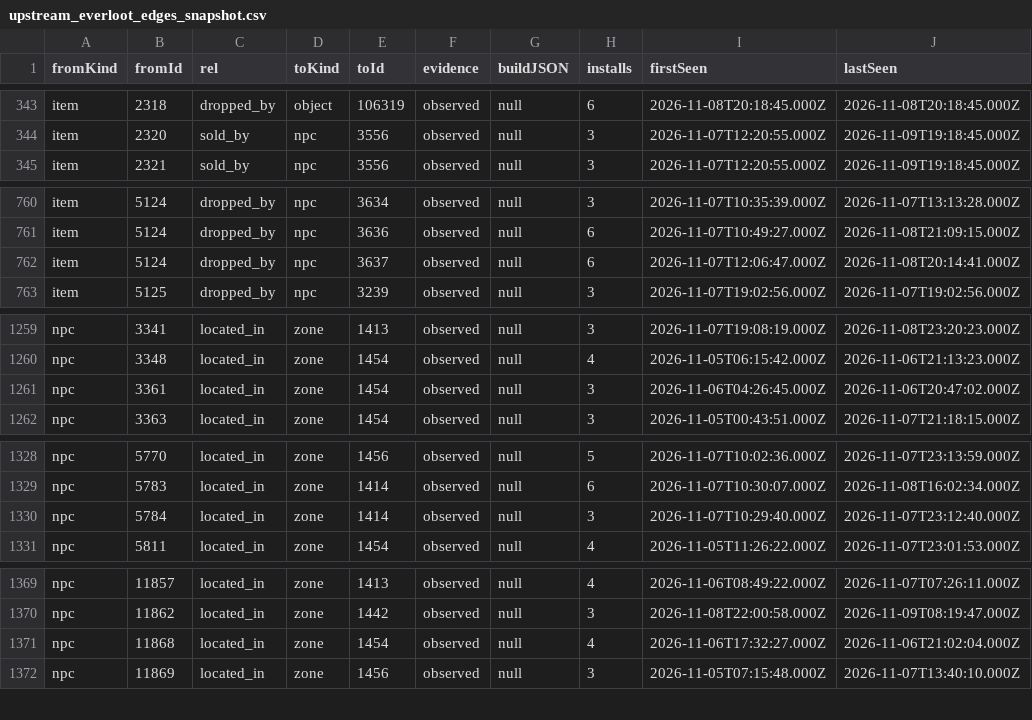
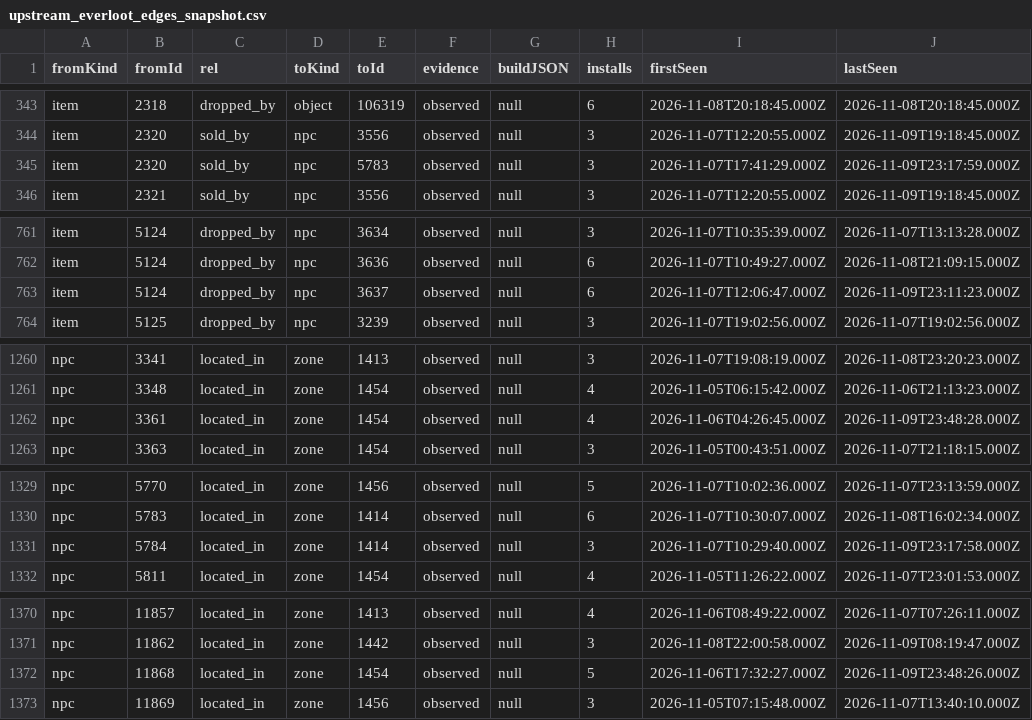
Before and after one commit to magicaddons/getgear, a CSV file: docs/source-audit-1-60/reconciliation-20261109/upstream_everloot_edges_snapshot.csv, drawn as a sheet; only a part is shown, gaps mark what is left out.

Commit message:
Close checkpoint 8Y after full CI and exact reagent observation delta audit

```diff
--- a/docs/source-audit-1-60/reconciliation-20261109/upstream_everloot_edges_snapshot.csv
+++ b/docs/source-audit-1-60/reconciliation-20261109/upstream_everloot_edges_snapshot.csv
@@ -344,2 +344,3 @@ item,2318,dropped_by,object,106319,observed,null,6,2026-11-08T20:18:45.000Z,2026
 item,2320,sold_by,npc,3556,observed,null,3,2026-11-07T12:20:55.000Z,2026-11-09T19:18:45.000Z
+item,2320,sold_by,npc,5783,observed,null,3,2026-11-07T17:41:29.000Z,2026-11-09T23:17:59.000Z
 item,2321,sold_by,npc,3556,observed,null,3,2026-11-07T12:20:55.000Z,2026-11-09T19:18:45.000Z
@@ -761,3 +762,3 @@ item,5124,dropped_by,npc,3634,observed,null,3,2026-11-07T10:35:39.000Z,2026-11-0
 item,5124,dropped_by,npc,3636,observed,null,6,2026-11-07T10:49:27.000Z,2026-11-08T21:09:15.000Z
-item,5124,dropped_by,npc,3637,observed,null,6,2026-11-07T12:06:47.000Z,2026-11-08T20:14:41.000Z
+item,5124,dropped_by,npc,3637,observed,null,6,2026-11-07T12:06:47.000Z,2026-11-09T23:11:23.000Z
 item,5125,dropped_by,npc,3239,observed,null,3,2026-11-07T19:02:56.000Z,2026-11-07T19:02:56.000Z
@@ -1260,3 +1261,3 @@ npc,3341,located_in,zone,1413,observed,null,3,2026-11-07T19:08:19.000Z,2026-11-0
 npc,3348,located_in,zone,1454,observed,null,4,2026-11-05T06:15:42.000Z,2026-11-06T21:13:23.000Z
-npc,3361,located_in,zone,1454,observed,null,3,2026-11-06T04:26:45.000Z,2026-11-06T20:47:02.000Z
+npc,3361,located_in,zone,1454,observed,null,4,2026-11-06T04:26:45.000Z,2026-11-09T23:48:28.000Z
 npc,3363,located_in,zone,1454,observed,null,3,2026-11-05T00:43:51.000Z,2026-11-07T21:18:15.000Z
@@ -1329,3 +1330,3 @@ npc,5770,located_in,zone,1456,observed,null,5,2026-11-07T10:02:36.000Z,2026-11-0
 npc,5783,located_in,zone,1414,observed,null,6,2026-11-07T10:30:07.000Z,2026-11-08T16:02:34.000Z
-npc,5784,located_in,zone,1414,observed,null,3,2026-11-07T10:29:40.000Z,2026-11-07T23:12:40.000Z
+npc,5784,located_in,zone,1414,observed,null,3,2026-11-07T10:29:40.000Z,2026-11-09T23:17:58.000Z
 npc,5811,located_in,zone,1454,observed,null,4,2026-11-05T11:26:22.000Z,2026-11-07T23:01:53.000Z
@@ -1370,3 +1371,3 @@ npc,11857,located_in,zone,1413,observed,null,4,2026-11-06T08:49:22.000Z,2026-11-
 npc,11862,located_in,zone,1442,observed,null,3,2026-11-08T22:00:58.000Z,2026-11-09T08:19:47.000Z
-npc,11868,located_in,zone,1454,observed,null,4,2026-11-06T17:32:27.000Z,2026-11-06T21:02:04.000Z
+npc,11868,located_in,zone,1454,observed,null,5,2026-11-06T17:32:27.000Z,2026-11-09T23:48:26.000Z
 npc,11869,located_in,zone,1456,observed,null,3,2026-11-05T07:15:48.000Z,2026-11-07T13:40:10.000Z
```
Also changed, not shown: 11 other files.
